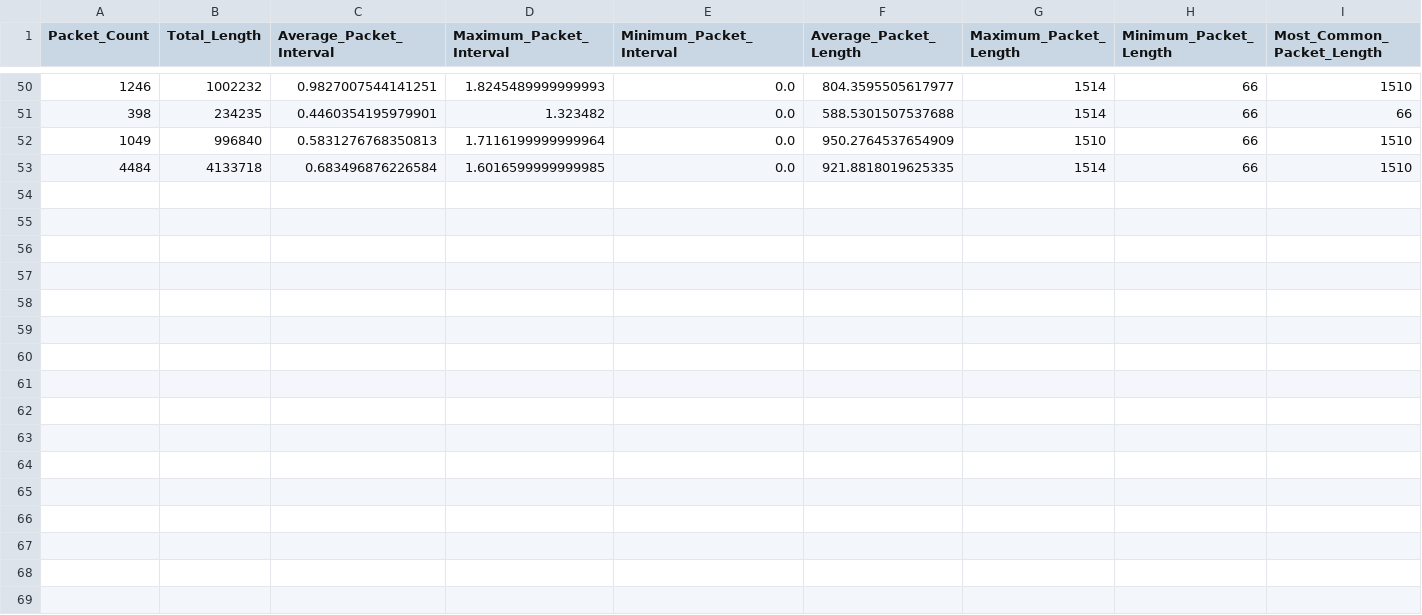
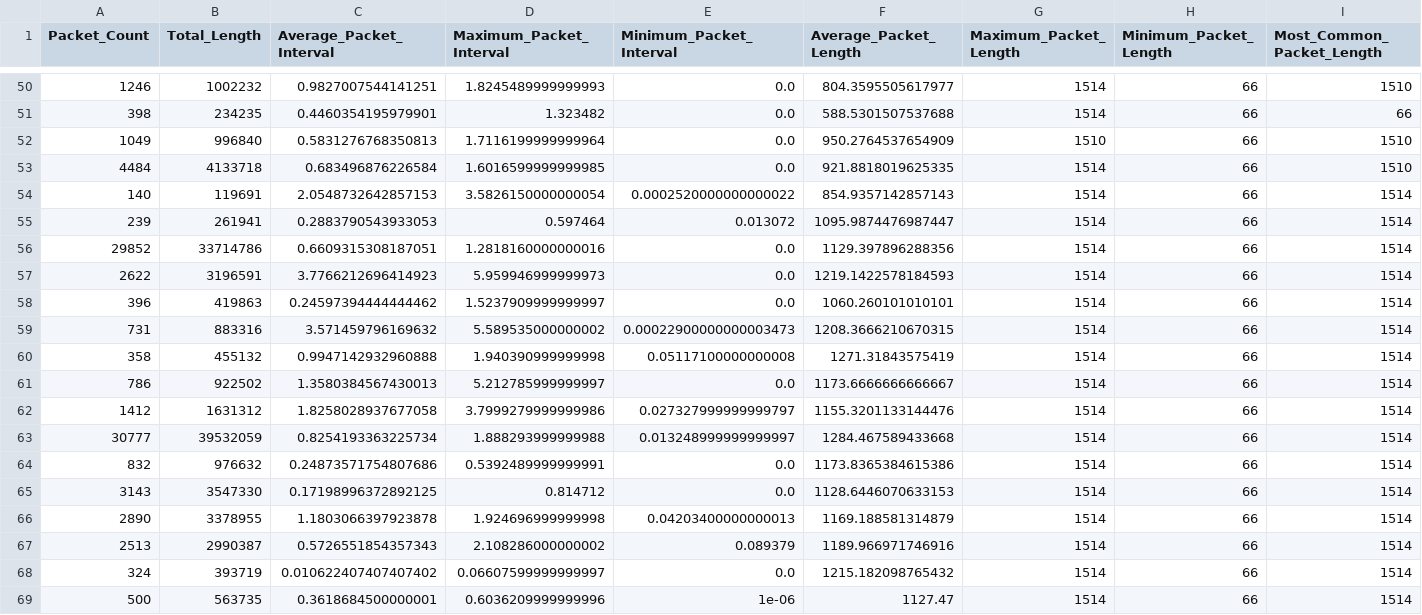
Before and after one commit to arya-anathema/network-analyzer, a CSV file: formatted_data.csv, drawn as a sheet; only a part is shown, gaps mark what is left out; rows hold the shown columns only; the diff names each change by its address in the sheet, - before the commit and + after, or states it on an @@ line.

Commit message:
Added Honda data

```diff
--- a/formatted_data.csv
+++ b/formatted_data.csv
+row 54: 140 | 119691 | 2.0548732642857153 | 3.5826150000000054 | 0.0002520000000000022 | 854.9357142857143 | 1514 | 66 | 1514
+row 55: 239 | 261941 | 0.2883790543933053 | 0.597464 | 0.013072 | 1095.9874476987447 | 1514 | 66 | 1514
+row 56: 29852 | 33714786 | 0.6609315308187051 | 1.2818160000000016 | 0.0 | 1129.397896288356 | 1514 | 66 | 1514
+row 57: 2622 | 3196591 | 3.7766212696414923 | 5.959946999999973 | 0.0 | 1219.1422578184593 | 1514 | 66 | 1514
+row 58: 396 | 419863 | 0.24597394444444462 | 1.5237909999999997 | 0.0 | 1060.260101010101 | 1514 | 66 | 1514
+row 59: 731 | 883316 | 3.571459796169632 | 5.589535000000002 | 0.00022900000000003473 | 1208.3666210670315 | 1514 | 66 | 1514
+row 60: 358 | 455132 | 0.9947142932960888 | 1.940390999999998 | 0.05117100000000008 | 1271.31843575419 | 1514 | 66 | 1514
+row 61: 786 | 922502 | 1.3580384567430013 | 5.212785999999997 | 0.0 | 1173.6666666666667 | 1514 | 66 | 1514
+row 62: 1412 | 1631312 | 1.8258028937677058 | 3.7999279999999986 | 0.027327999999999797 | 1155.3201133144476 | 1514 | 66 | 1514
+row 63: 30777 | 39532059 | 0.8254193363225734 | 1.888293999999988 | 0.013248999999999997 | 1284.467589433668 | 1514 | 66 | 1514
+row 64: 832 | 976632 | 0.24873571754807686 | 0.5392489999999991 | 0.0 | 1173.8365384615386 | 1514 | 66 | 1514
+row 65: 3143 | 3547330 | 0.17198996372892125 | 0.814712 | 0.0 | 1128.6446070633153 | 1514 | 66 | 1514
+row 66: 2890 | 3378955 | 1.1803066397923878 | 1.924696999999998 | 0.04203400000000013 | 1169.188581314879 | 1514 | 66 | 1514
+row 67: 2513 | 2990387 | 0.5726551854357343 | 2.108286000000002 | 0.089379 | 1189.966971746916 | 1514 | 66 | 1514
+row 68: 324 | 393719 | 0.010622407407407402 | 0.06607599999999997 | 0.0 | 1215.182098765432 | 1514 | 66 | 1514
+row 69: 500 | 563735 | 0.3618684500000001 | 0.6036209999999996 | 1e-06 | 1127.47 | 1514 | 66 | 1514
```
Also changed, not shown: 17 other files.
